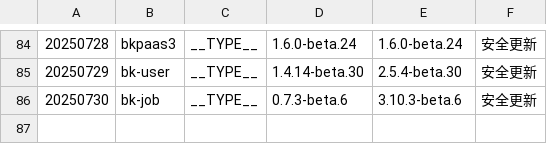
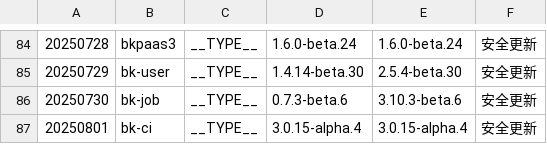
Before and after one commit to TencentBlueKing/BKDocs, a TSV file: ZH/DeploymentGuides/7.2/scripts/patches.tsv, drawn as a sheet; only a part is shown, gaps mark what is left out.

```diff
--- a/ZH/DeploymentGuides/7.2/scripts/patches.tsv
+++ b/ZH/DeploymentGuides/7.2/scripts/patches.tsv
@@ -86 +86,2 @@
 20250730	bk-job	__TYPE__	0.7.3-beta.6	3.10.3-beta.6	安全更新
+20250801	bk-ci	__TYPE__	3.0.15-alpha.4	3.0.15-alpha.4	安全更新
```
Also changed, not shown: 5 other files.
